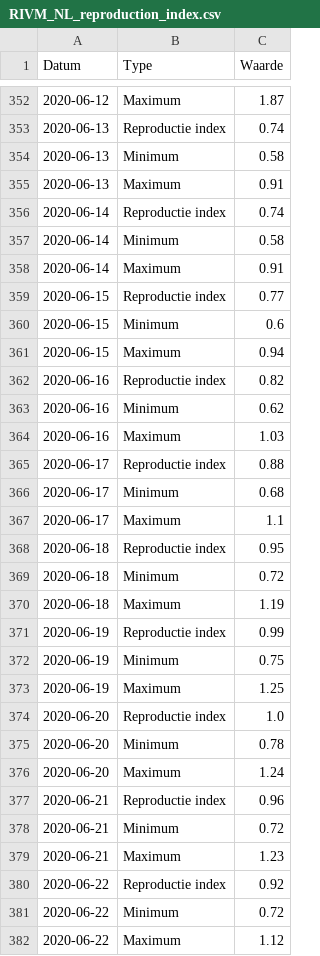
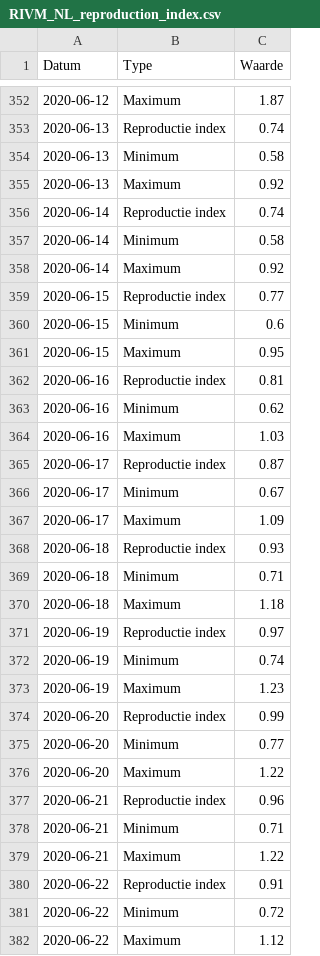
Before and after one commit to RVoor/CoronaWatchNL, a CSV file: data-misc/data-reproduction/RIVM_NL_reproduction_index.csv, drawn as a sheet; only a part is shown, gaps mark what is left out; the diff covers the shown part only.

Commit message:
Update Dashboard data

```diff
--- a/data-misc/data-reproduction/RIVM_NL_reproduction_index.csv
+++ b/data-misc/data-reproduction/RIVM_NL_reproduction_index.csv
@@ -354,28 +354,28 @@ Datum,Type,Waarde
 2020-06-13,Minimum,0.58
-2020-06-13,Maximum,0.91
+2020-06-13,Maximum,0.92
 2020-06-14,Reproductie index,0.74
 2020-06-14,Minimum,0.58
-2020-06-14,Maximum,0.91
+2020-06-14,Maximum,0.92
 2020-06-15,Reproductie index,0.77
 2020-06-15,Minimum,0.6
-2020-06-15,Maximum,0.94
-2020-06-16,Reproductie index,0.82
+2020-06-15,Maximum,0.95
+2020-06-16,Reproductie index,0.81
 2020-06-16,Minimum,0.62
 2020-06-16,Maximum,1.03
-2020-06-17,Reproductie index,0.88
-2020-06-17,Minimum,0.68
-2020-06-17,Maximum,1.1
-2020-06-18,Reproductie index,0.95
-2020-06-18,Minimum,0.72
-2020-06-18,Maximum,1.19
-2020-06-19,Reproductie index,0.99
-2020-06-19,Minimum,0.75
-2020-06-19,Maximum,1.25
-2020-06-20,Reproductie index,1.0
-2020-06-20,Minimum,0.78
-2020-06-20,Maximum,1.24
+2020-06-17,Reproductie index,0.87
+2020-06-17,Minimum,0.67
+2020-06-17,Maximum,1.09
+2020-06-18,Reproductie index,0.93
+2020-06-18,Minimum,0.71
+2020-06-18,Maximum,1.18
+2020-06-19,Reproductie index,0.97
+2020-06-19,Minimum,0.74
+2020-06-19,Maximum,1.23
+2020-06-20,Reproductie index,0.99
+2020-06-20,Minimum,0.77
+2020-06-20,Maximum,1.22
 2020-06-21,Reproductie index,0.96
-2020-06-21,Minimum,0.72
-2020-06-21,Maximum,1.23
-2020-06-22,Reproductie index,0.92
+2020-06-21,Minimum,0.71
+2020-06-21,Maximum,1.22
+2020-06-22,Reproductie index,0.91
 2020-06-22,Minimum,0.72
```
Also changed, not shown: 21 added rows and 37 edited cells elsewhere in this file, data-misc/data-contagious/RIVM_NL_contagious_estimate.csv, data-misc/data-nursery/RIVM_NL_nursery_counts.csv, 1 other file.
